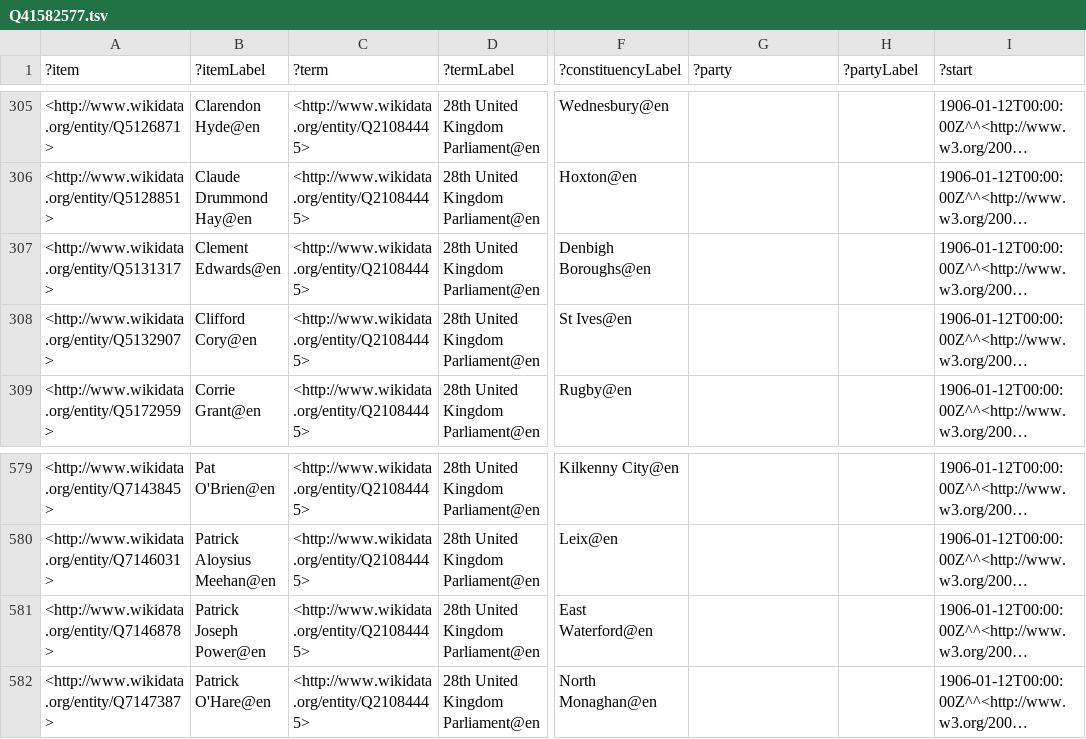
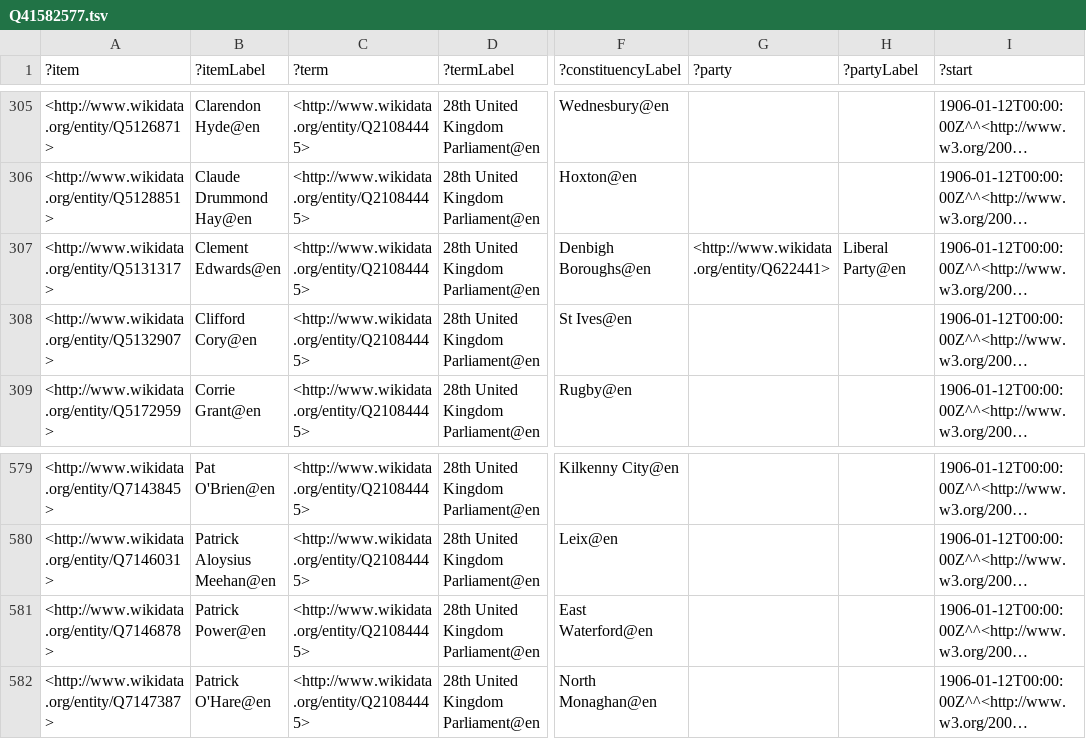
Before and after one commit to generalist/parliament, a TSV file: Q41582577.tsv, drawn as a sheet; only a part is shown, gaps mark what is left out; long unchanged cells end in …; the diff names each change by its address in the sheet, - before the commit and + after, or states it on an @@ line.

```diff
--- a/Q41582577.tsv
+++ b/Q41582577.tsv
-G307 (?party): (empty)
+G307 (?party): <http://www.wikidata.org/entity/Q622441>
-H307 (?partyLabel): (empty)
+H307 (?partyLabel): Liberal Party@en
-B581 (?itemLabel): Patrick Joseph Power@en
+B581 (?itemLabel): Patrick Power@en
```
Also changed, not shown: Q41582563.tsv, Q41582570.tsv, 4 other files.
